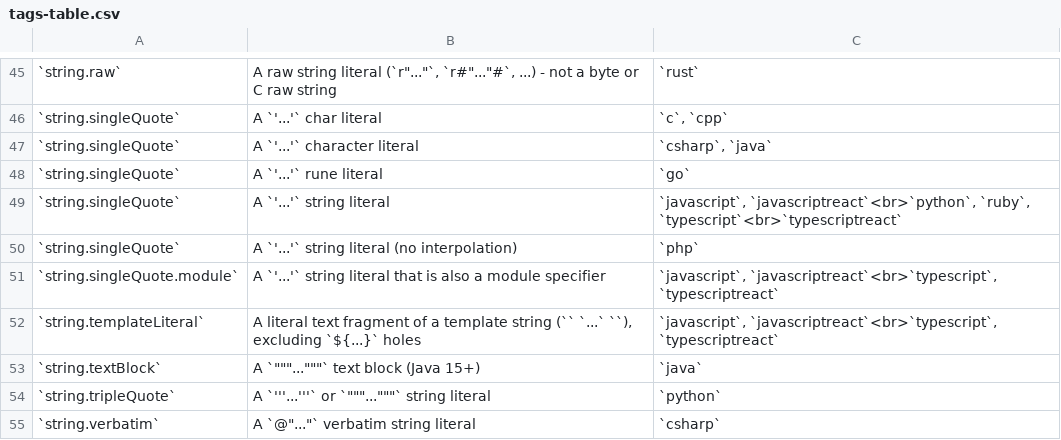
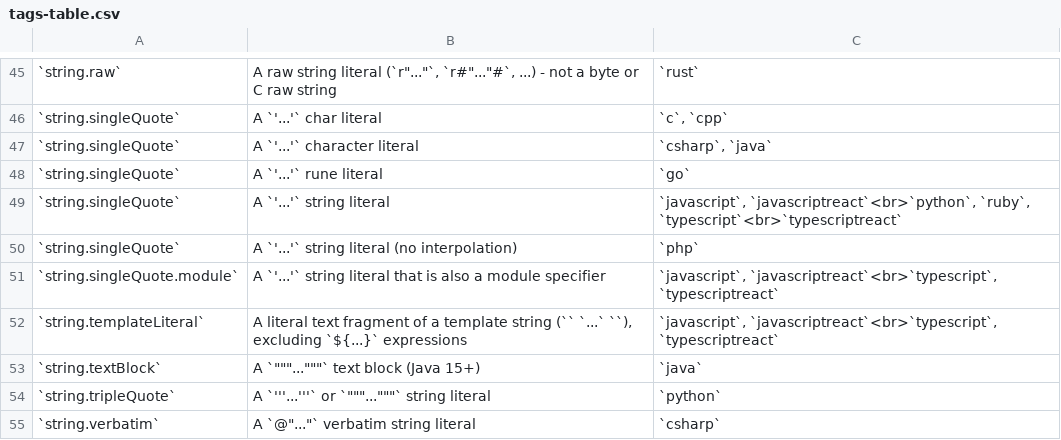
Before and after one commit to streetsidesoftware/cspell-parsers, a CSV file: packages/parser-strings-comments/docs/tags-table.csv, drawn as a sheet; only a part is shown, gaps mark what is left out; the diff names each change by its address in the sheet, - before the commit and + after, or states it on an @@ line.

Commit message:
docs(parser-typescript-strings-comments): promote the filtering section, rewrap long lines, and say ${...} expressions
'Filtering by tag and file type' becomes its own section instead of sitting under 'Supported file types'.
The templateLiteral tag's meaning now says ${...} expressions instead of holes; the tags tables in this
package and the parser-strings-comments bundle are regenerated to match.

```diff
--- a/packages/parser-strings-comments/docs/tags-table.csv
+++ b/packages/parser-strings-comments/docs/tags-table.csv
-B52: …excluding `${...}` holes
+B52: …excluding `${...}` expressions
```
Also changed, not shown: packages/parser-typescript-strings-comments/docs/tags-table.csv, 3 other files.
